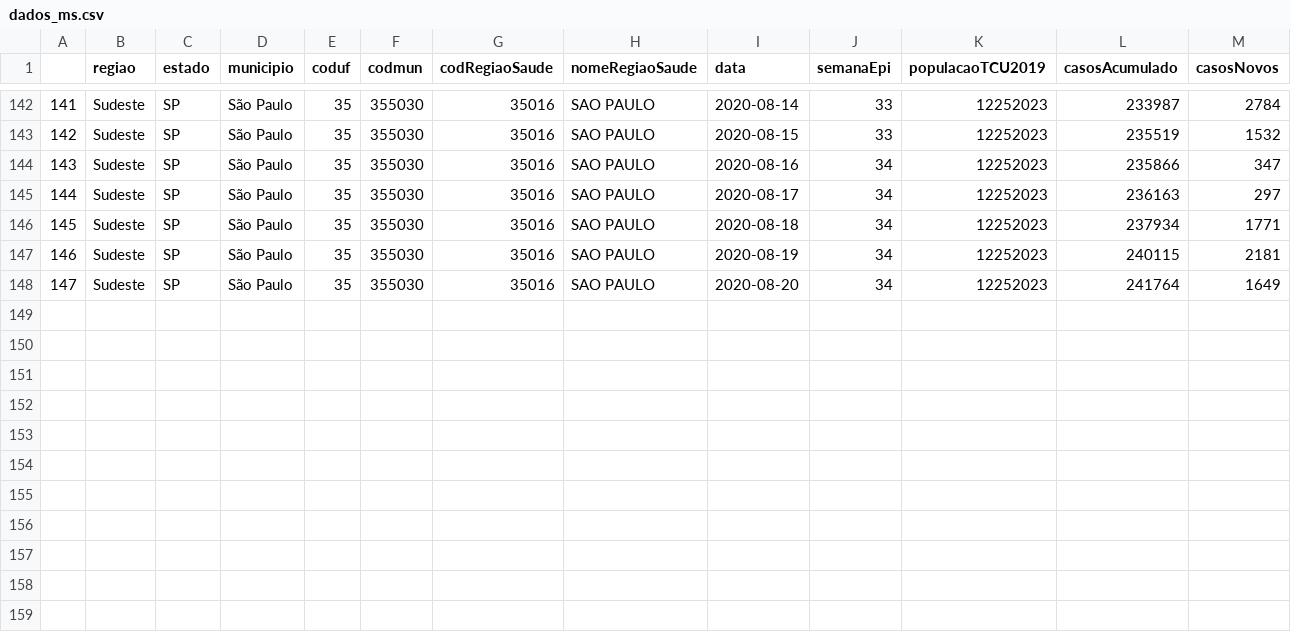
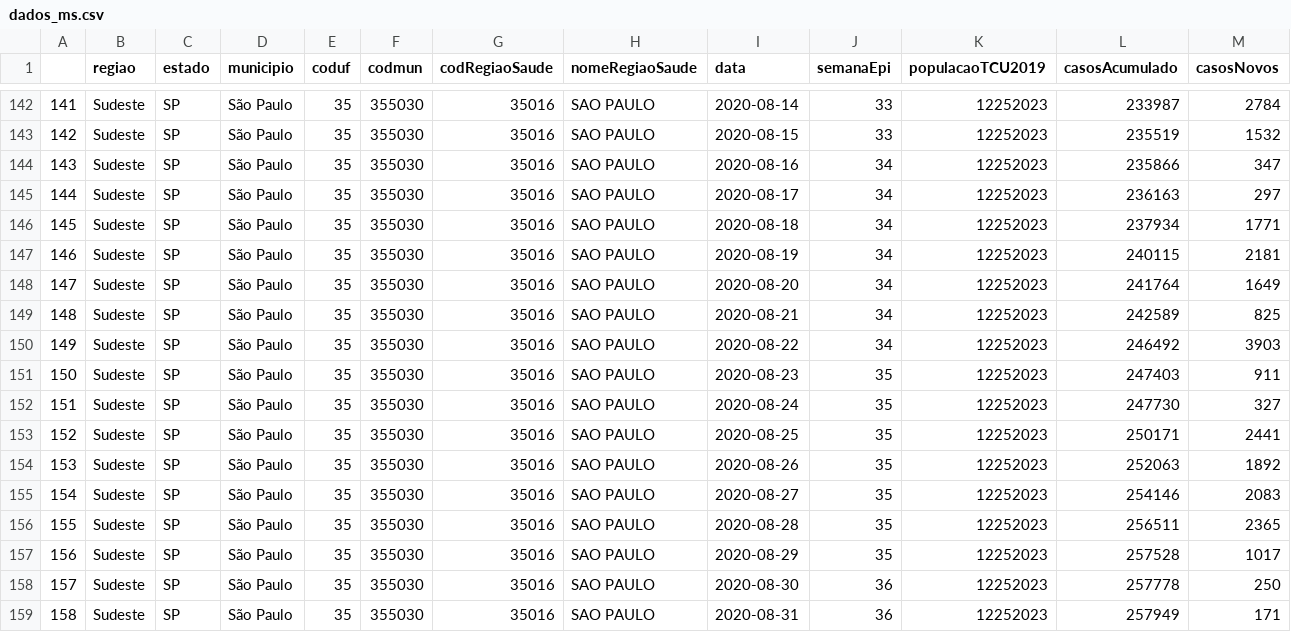
Before and after one commit to ochi-man/politicas_publicas_covid, a CSV file: dados_ms.csv, drawn as a sheet; only a part is shown, gaps mark what is left out; rows hold the shown columns only; the diff names each change by its address in the sheet, - before the commit and + after, or states it on an @@ line.

```diff
--- a/dados_ms.csv
+++ b/dados_ms.csv
+row 149: 148 | Sudeste | SP | São Paulo | 35 | 355030 | 35016 | SAO PAULO | 2020-08-21 | 34 | 12252023 | 242589 | 825
+row 150: 149 | Sudeste | SP | São Paulo | 35 | 355030 | 35016 | SAO PAULO | 2020-08-22 | 34 | 12252023 | 246492 | 3903
+row 151: 150 | Sudeste | SP | São Paulo | 35 | 355030 | 35016 | SAO PAULO | 2020-08-23 | 35 | 12252023 | 247403 | 911
+row 152: 151 | Sudeste | SP | São Paulo | 35 | 355030 | 35016 | SAO PAULO | 2020-08-24 | 35 | 12252023 | 247730 | 327
+row 153: 152 | Sudeste | SP | São Paulo | 35 | 355030 | 35016 | SAO PAULO | 2020-08-25 | 35 | 12252023 | 250171 | 2441
+row 154: 153 | Sudeste | SP | São Paulo | 35 | 355030 | 35016 | SAO PAULO | 2020-08-26 | 35 | 12252023 | 252063 | 1892
+row 155: 154 | Sudeste | SP | São Paulo | 35 | 355030 | 35016 | SAO PAULO | 2020-08-27 | 35 | 12252023 | 254146 | 2083
+row 156: 155 | Sudeste | SP | São Paulo | 35 | 355030 | 35016 | SAO PAULO | 2020-08-28 | 35 | 12252023 | 256511 | 2365
+row 157: 156 | Sudeste | SP | São Paulo | 35 | 355030 | 35016 | SAO PAULO | 2020-08-29 | 35 | 12252023 | 257528 | 1017
+row 158: 157 | Sudeste | SP | São Paulo | 35 | 355030 | 35016 | SAO PAULO | 2020-08-30 | 36 | 12252023 | 257778 | 250
+row 159: 158 | Sudeste | SP | São Paulo | 35 | 355030 | 35016 | SAO PAULO | 2020-08-31 | 36 | 12252023 | 257949 | 171
```
Also changed, not shown: 1 other file.
